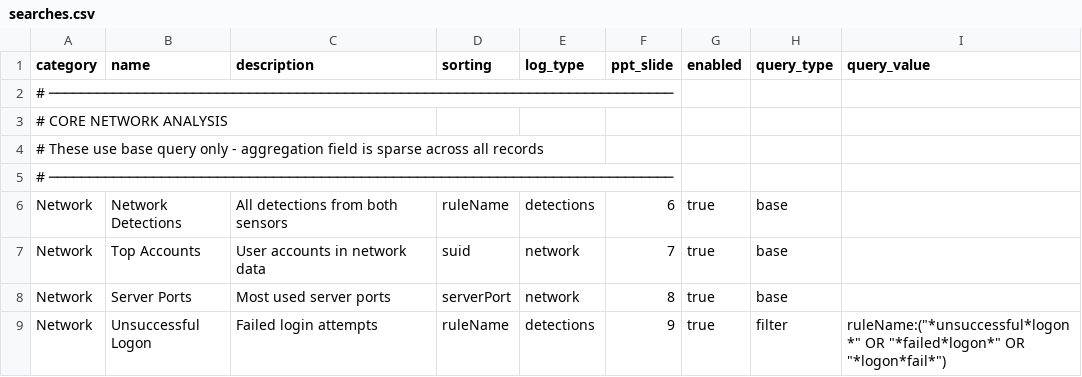
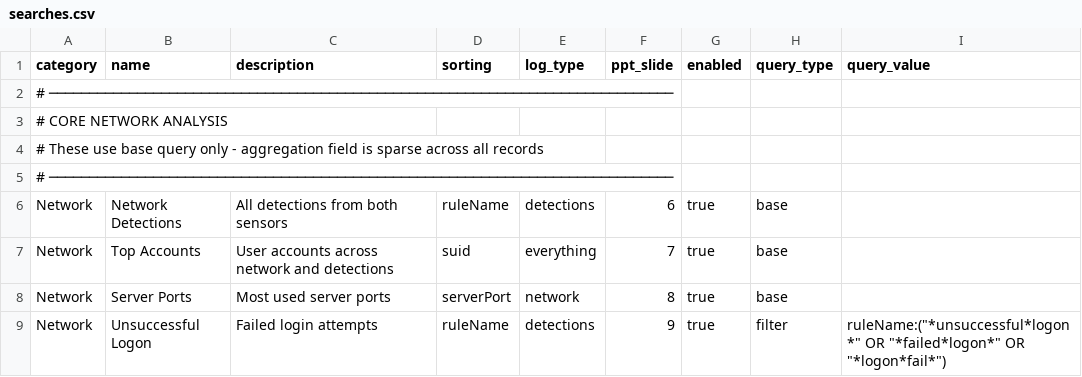
Before and after one commit to Angelmountain/tmas-ai-scanner, a CSV file: templates/searches.csv, drawn as a sheet; only a part is shown.

```diff
--- a/templates/searches.csv
+++ b/templates/searches.csv
@@ -6,3 +6,3 @@ category,name,description,sorting,log_type,ppt_slide,enabled,query_type,query_va
 Network,Network Detections,All detections from both sensors,ruleName,detections,6,true,base,
-Network,Top Accounts,User accounts in network data,suid,network,7,true,base,
+Network,Top Accounts,User accounts across network and detections,suid,everything,7,true,base,
 Network,Server Ports,Most used server ports,serverPort,network,8,true,base,
```
